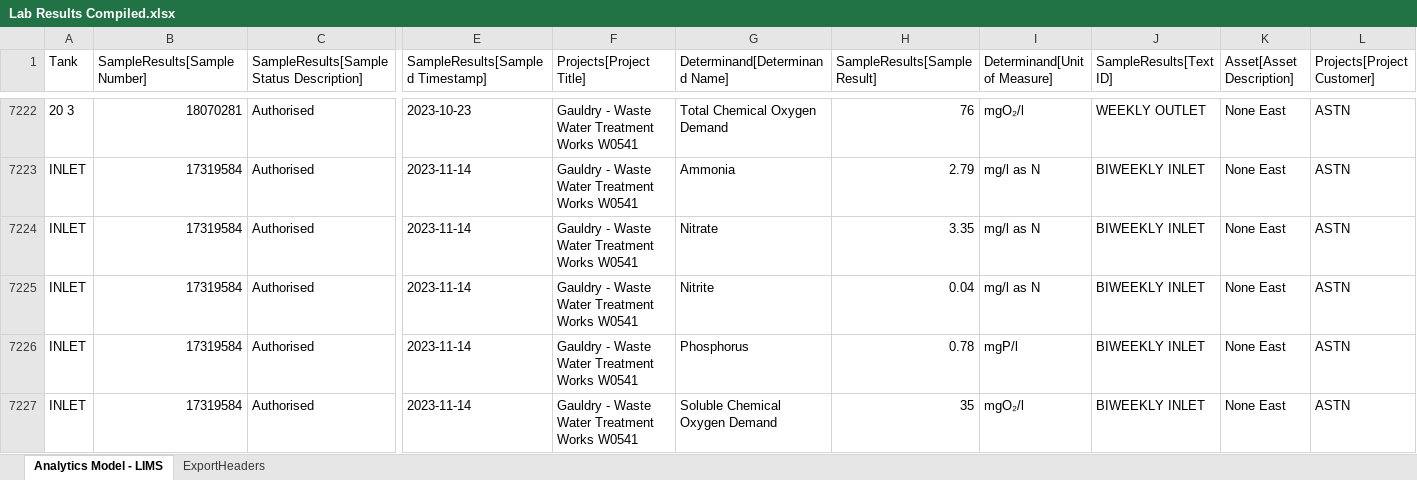
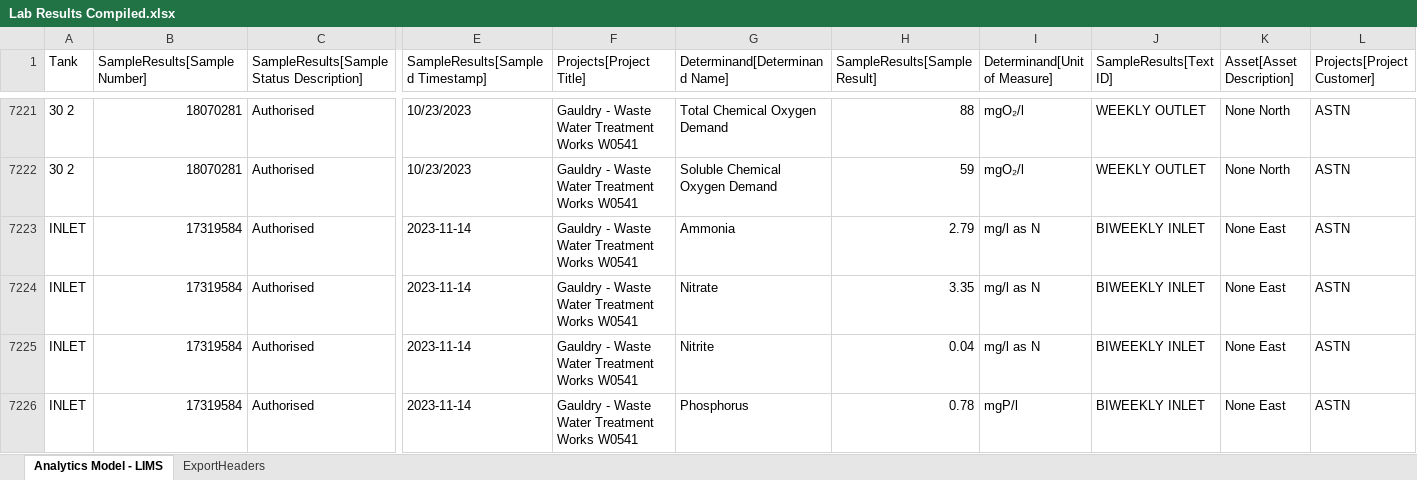
Before and after one commit to calcut/gauldry-lab-data, an Excel workbook: Lab Results Compiled.xlsx, sheet Analytics Model - LIMS, drawn as a sheet; only a part is shown, gaps mark what is left out; the shorter side is filled out with more unchanged rows; values as stored, in another font and other column widths than the file's, no cell formats; table styles not drawn; addresses are those after the commit; rows hold the shown columns only; the diff covers the shown part only; the diff names each change by its address in the sheet, - before the commit and + after, or states it on an @@ line.

Commit message:
swapped a couple of sample results based on Kyle's January email

```diff
--- a/Lab Results Compiled.xlsx (sheet Analytics Model - LIMS)
+++ b/Lab Results Compiled.xlsx (sheet Analytics Model - LIMS)
-A7221 (Tank): 20 3
+A7221 (Tank): 30 2
-E7221 (SampleResults[Sampled Timestamp]): 2023-10-23
+E7221 (SampleResults[Sampled Timestamp]): 10/23/2023
-H7221 (SampleResults[Sample Result]): 76
+H7221 (SampleResults[Sample Result]): 88
-K7221 (Asset[Asset Description]): None East
+K7221 (Asset[Asset Description]): None North
+row 7222: 30 2 | 18070281 | Authorised | 10/23/2023 | Gauldry - Waste Water Treatment Works W0541 | Soluble Chemical Oxygen Demand | 59 | mgO₂/l | WEEKLY OUTLET | None North | ASTN
```
Also changed, not shown: 5 added rows, 6 removed rows and 31 edited cells elsewhere in this sheet, cell formats.
